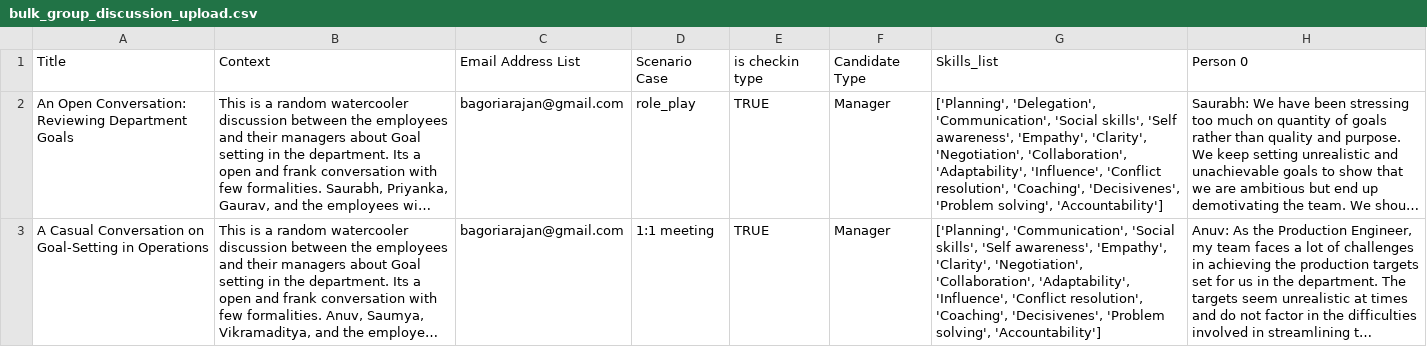
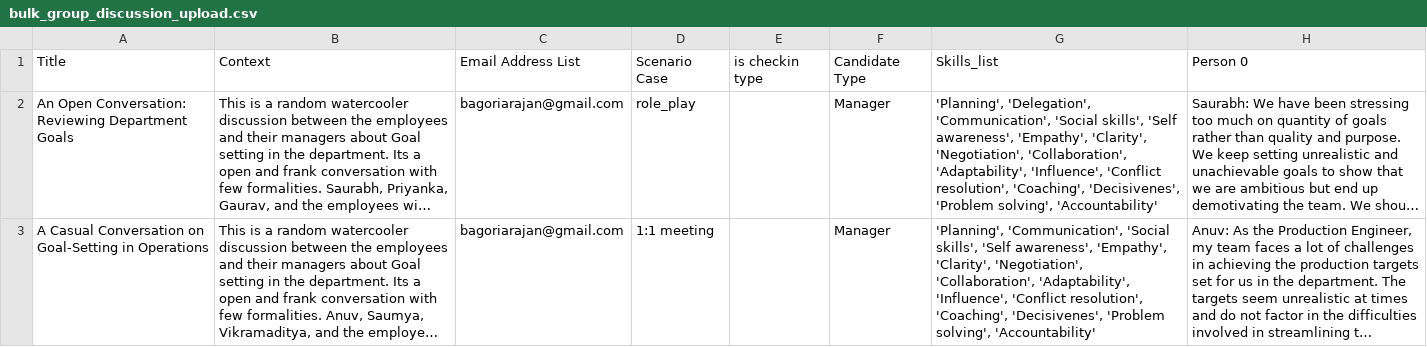
Before and after one commit to Coachb1/Main-Coach-API, a CSV file: test_bulk_upload/bulk_group_discussion_upload.csv, drawn as a sheet; only a part is shown; long unchanged cells end in …; the diff names each change by its address in the sheet, - before the commit and + after, or states it on an @@ line.

```diff
--- a/test_bulk_upload/bulk_group_discussion_upload.csv
+++ b/test_bulk_upload/bulk_group_discussion_upload.csv
-E2:E3: TRUE
+E2:E3: (empty)
-G2: ['Planning', 'Delegation', 'Communication', 'Social skills', 'Self awareness', 'Empathy', 'Clarity', 'Negotiation', 'Collaboration', 'Adaptability', 'Influence', 'Conflict resolution', 'Coaching', 'Decisivenes', 'Problem solving', 'Accountability']
+G2: 'Planning', 'Delegation', 'Communication', 'Social skills', 'Self awareness', 'Empathy', 'Clarity', 'Negotiation', 'Collaboration', 'Adaptability', 'Influence', 'Conflict resolution', 'Coaching', 'Decisivenes', 'Problem solving', 'Accountability'
-G3: ['Planning', 'Communication', 'Social skills', 'Self awareness', 'Empathy', 'Clarity', 'Negotiation', 'Collaboration', 'Adaptability', 'Influence', 'Conflict resolution', 'Coaching', 'Decisivenes', 'Problem solving', 'Accountability']
+G3: 'Planning', 'Communication', 'Social skills', 'Self awareness', 'Empathy', 'Clarity', 'Negotiation', 'Collaboration', 'Adaptability', 'Influence', 'Conflict resolution', 'Coaching', 'Decisivenes', 'Problem solving', 'Accountability'
```
Also changed, not shown: 1 other file.
